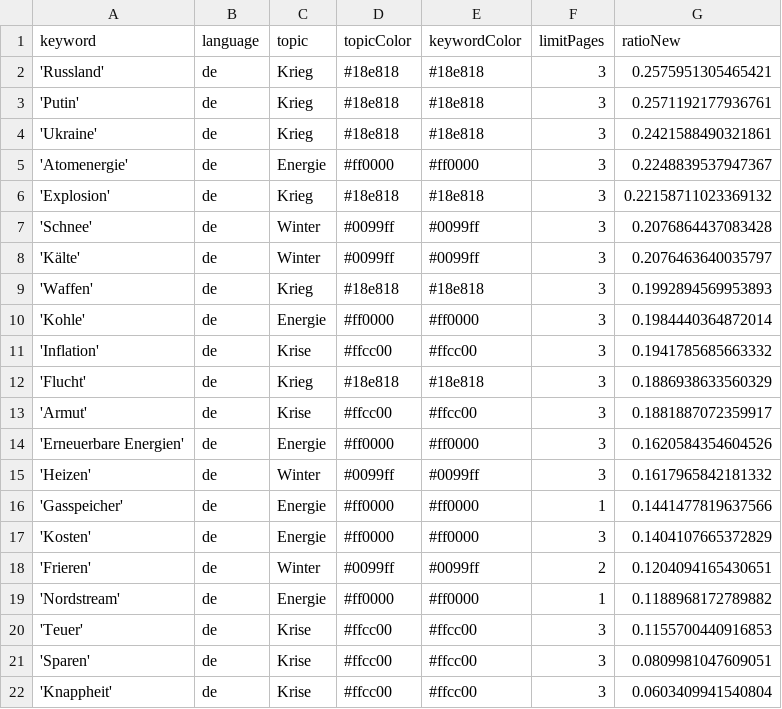
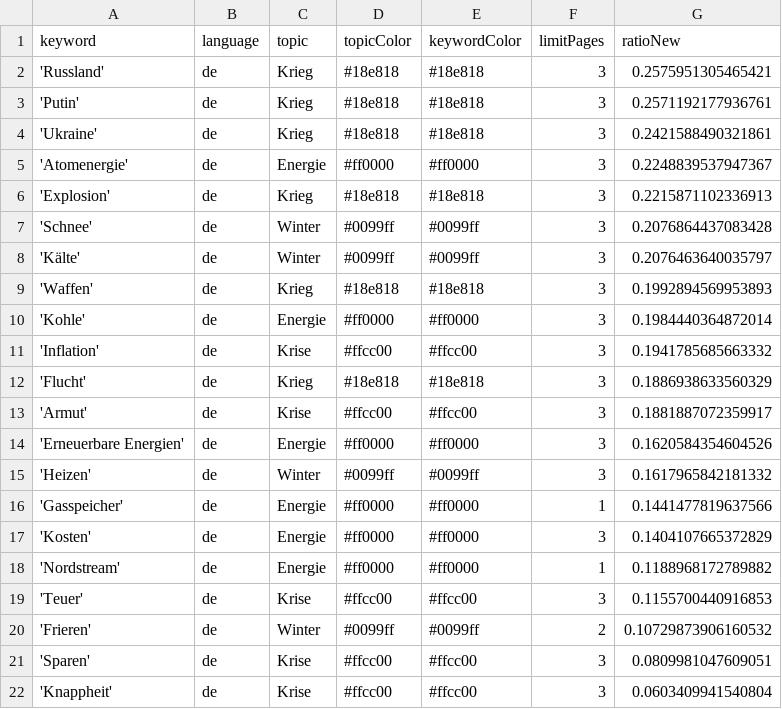
Before and after one commit to paularicarda-news/winterIsComing2, a CSV file: keywords.csv, drawn as a sheet.

Commit message:
Commit from GitHub Actions (harvest:0.0)

```diff
--- a/keywords.csv
+++ b/keywords.csv
@@ -5,3 +5,3 @@ keyword,language,topic,topicColor,keywordColor,limitPages,ratioNew
 'Atomenergie',de,Energie,#ff0000,#ff0000,3,0.2248839537947367
-'Explosion',de,Krieg,#18e818,#18e818,3,0.22158711023369132
+'Explosion',de,Krieg,#18e818,#18e818,3,0.2215871102336913
 'Schnee',de,Winter,#0099ff,#0099ff,3,0.2076864437083428
@@ -17,5 +17,5 @@ keyword,language,topic,topicColor,keywordColor,limitPages,ratioNew
 'Kosten',de,Energie,#ff0000,#ff0000,3,0.1404107665372829
-'Frieren',de,Winter,#0099ff,#0099ff,2,0.1204094165430651
 'Nordstream',de,Energie,#ff0000,#ff0000,1,0.1188968172789882
 'Teuer',de,Krise,#ffcc00,#ffcc00,3,0.1155700440916853
+'Frieren',de,Winter,#0099ff,#0099ff,2,0.10729873906160532
 'Sparen',de,Krise,#ffcc00,#ffcc00,3,0.0809981047609051
```
